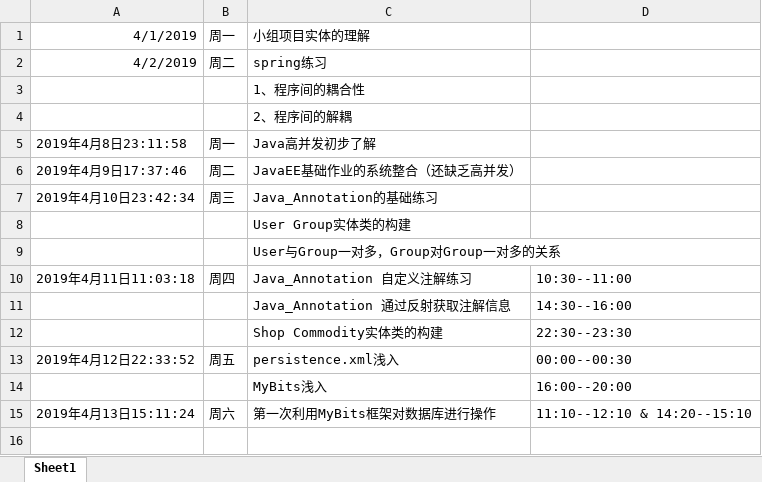
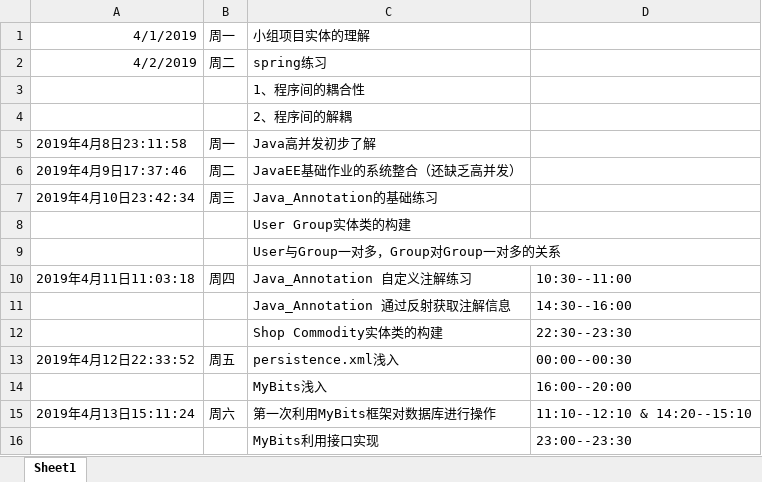
Before and after one commit to ly934060690/OSALS, an Excel workbook: 201708044226Ly/201708044226Ly.xlsx, sheet Sheet1, drawn as a sheet; values as stored, in another font and other column widths than the file's, no borders; the diff names each change by its address in the sheet, - before the commit and + after, or states it on an @@ line.

Commit message:
MyBits利用接口实现  2019-4-14 00:07:58

```diff
--- a/201708044226Ly/201708044226Ly.xlsx (sheet Sheet1)
+++ b/201708044226Ly/201708044226Ly.xlsx (sheet Sheet1)
+row 16:  |  | MyBits利用接口实现 | 23:00--23:30
```
Also changed, not shown: 8 other files.
